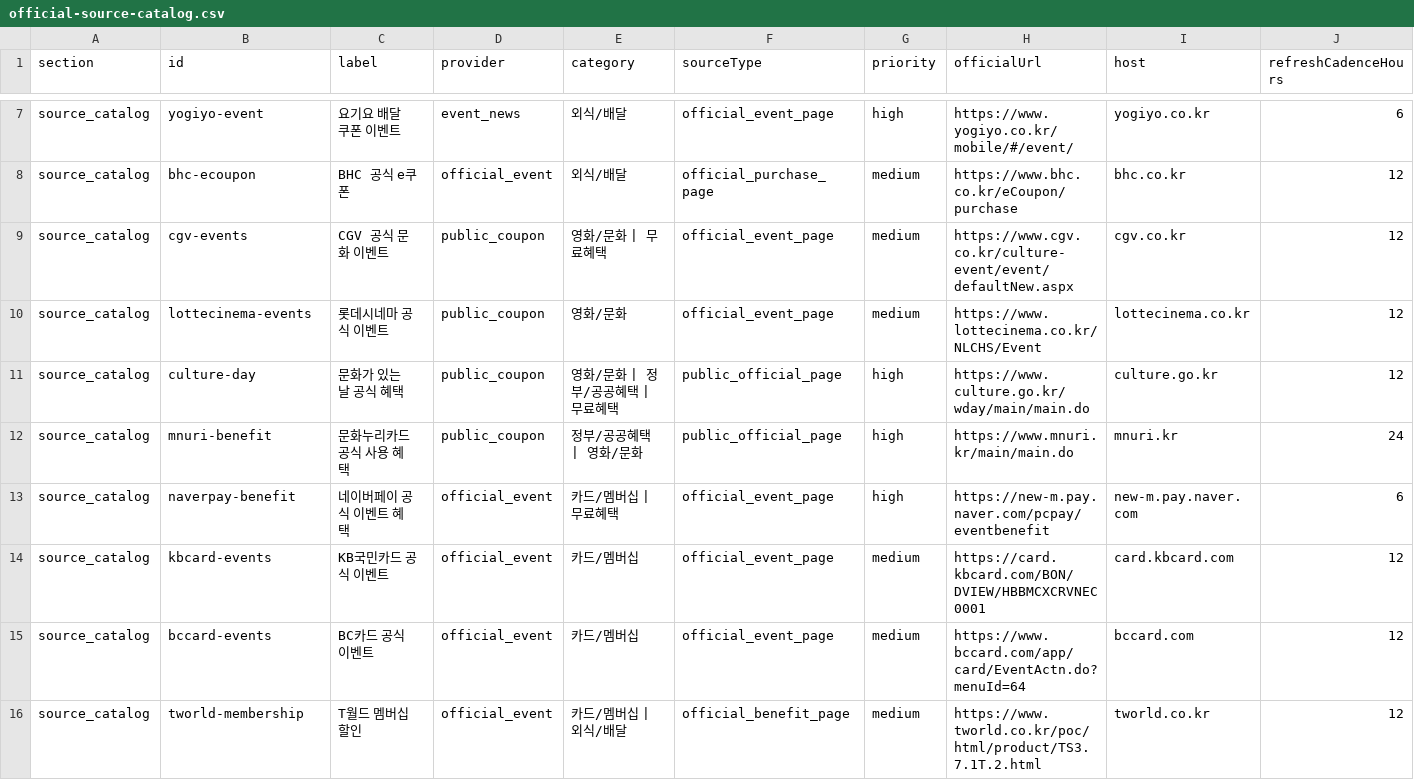
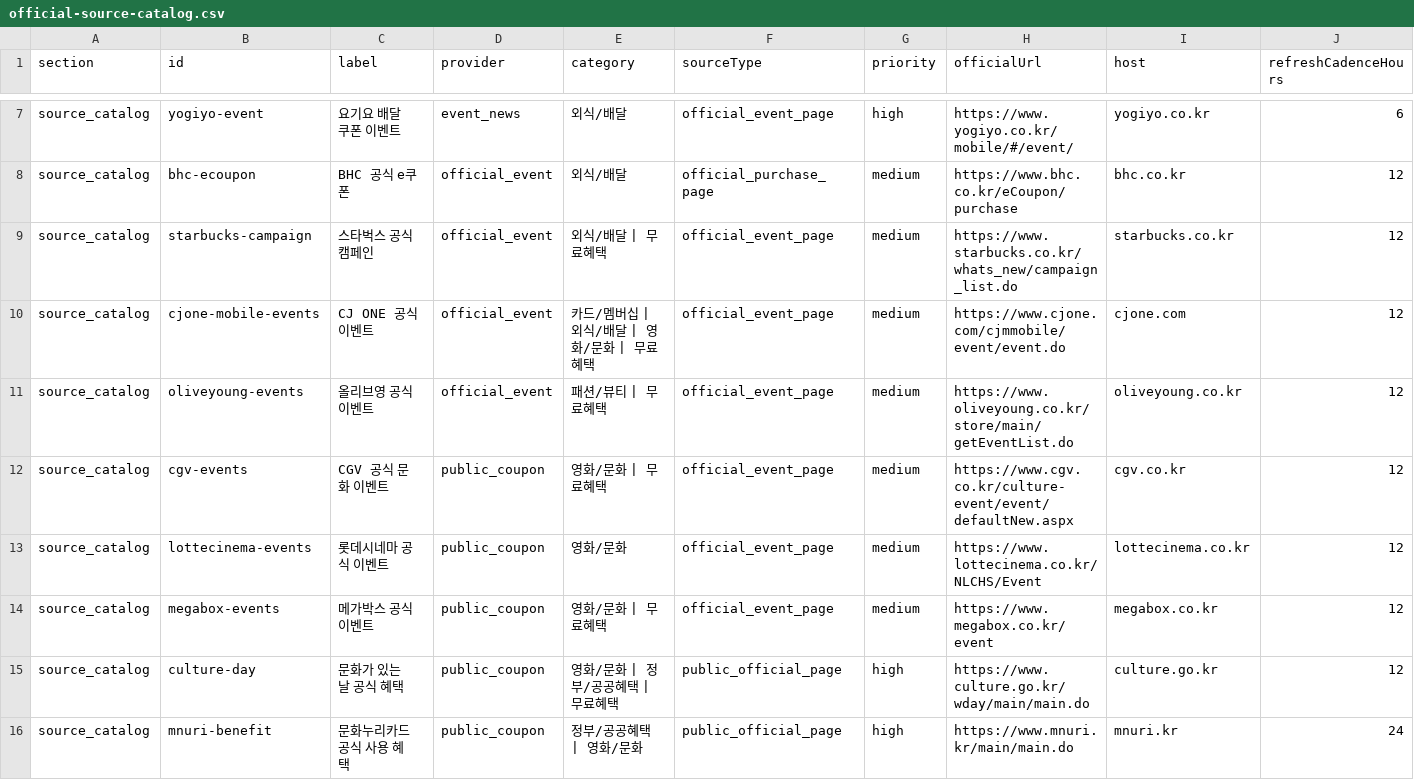
Before and after one commit to titeks2-a11y/halindosa, a CSV file: reports/official-source-catalog.csv, drawn as a sheet; only a part is shown, gaps mark what is left out; the shorter side is filled out with more unchanged rows; rows hold the shown columns only; the diff names each change by its address in the sheet, - before the commit and + after, or states it on an @@ line.

```diff
--- a/reports/official-source-catalog.csv
+++ b/reports/official-source-catalog.csv
+row 9: source_catalog | starbucks-campaign | 스타벅스 공식 캠페인 | official_event | 외식/배달 | 무료혜택 | official_event_page | medium | https://www.starbucks.co.kr/whats_new/campaign_list.do | starbucks.co.kr | 12
+row 10: source_catalog | cjone-mobile-events | CJ ONE 공식 이벤트 | official_event | 카드/멤버십 | 외식/배달 | 영화/문화 | 무료혜택 | official_event_page | medium | https://www.cjone.com/cjmmobile/event/event.do | cjone.com | 12
+row 11: source_catalog | oliveyoung-events | 올리브영 공식 이벤트 | official_event | 패션/뷰티 | 무료혜택 | official_event_page | medium | https://www.oliveyoung.co.kr/store/main/getEventList.do | oliveyoung.co.kr | 12
+row 14: source_catalog | megabox-events | 메가박스 공식 이벤트 | public_coupon | 영화/문화 | 무료혜택 | official_event_page | medium | https://www.megabox.co.kr/event | megabox.co.kr | 12
```
Also changed, not shown: reports/official-source-live-check.csv, 7 other files.
